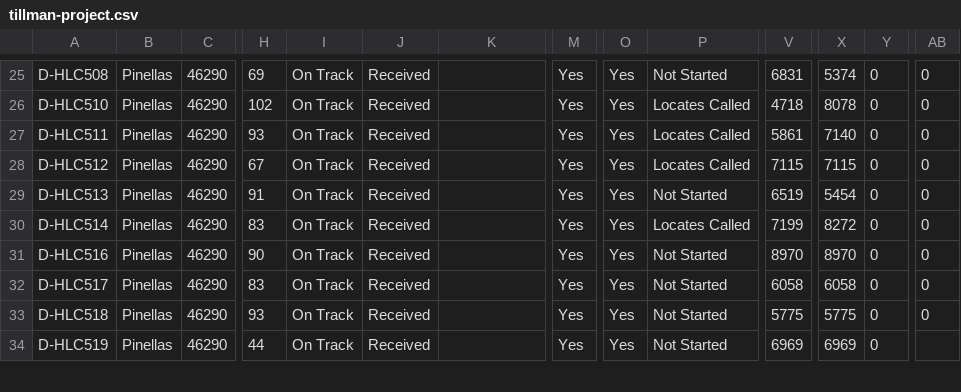
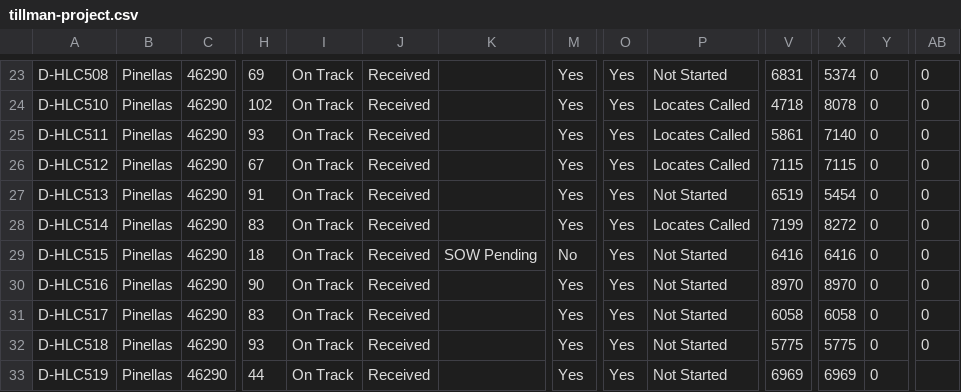
Before and after one commit to JCKraus1/Tillman-Dashboard, a CSV file: tillman-project.csv, drawn as a sheet; only a part is shown, gaps mark what is left out; rows hold the shown columns only; the diff covers the shown part only; the diff names each change by its address in the sheet, - before the commit and + after, or states it on an @@ line.

Commit message:
Automated CSV update every 6 hours

```diff
--- a/tillman-project.csv
+++ b/tillman-project.csv
+row 29: D-HLC515 | Pinellas | 46290 | 18 | On Track | Received | SOW Pending | No | Yes | Not Started | 6416 | 6416 | 0 | 0
```
Also changed, not shown: 4 removed rows and 16 edited cells elsewhere in this file.
